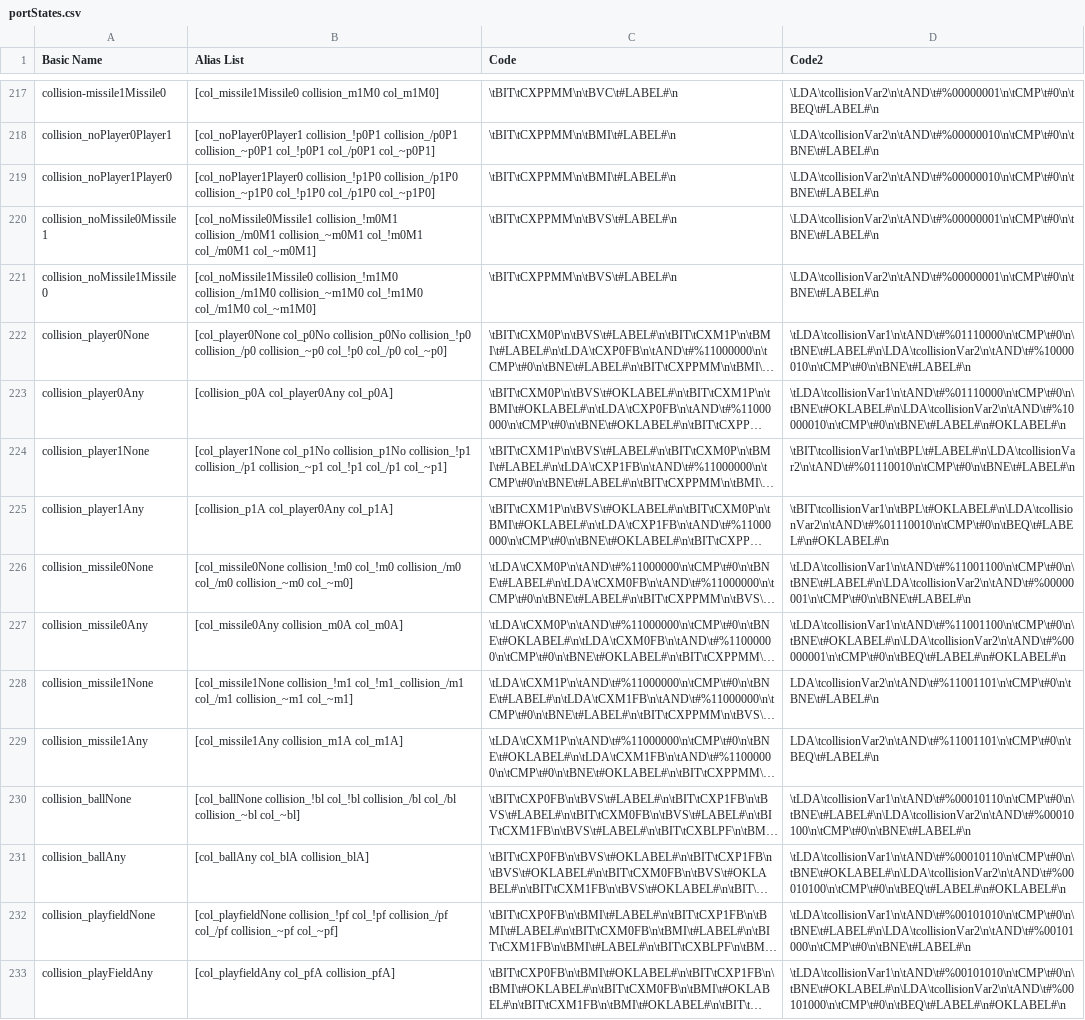
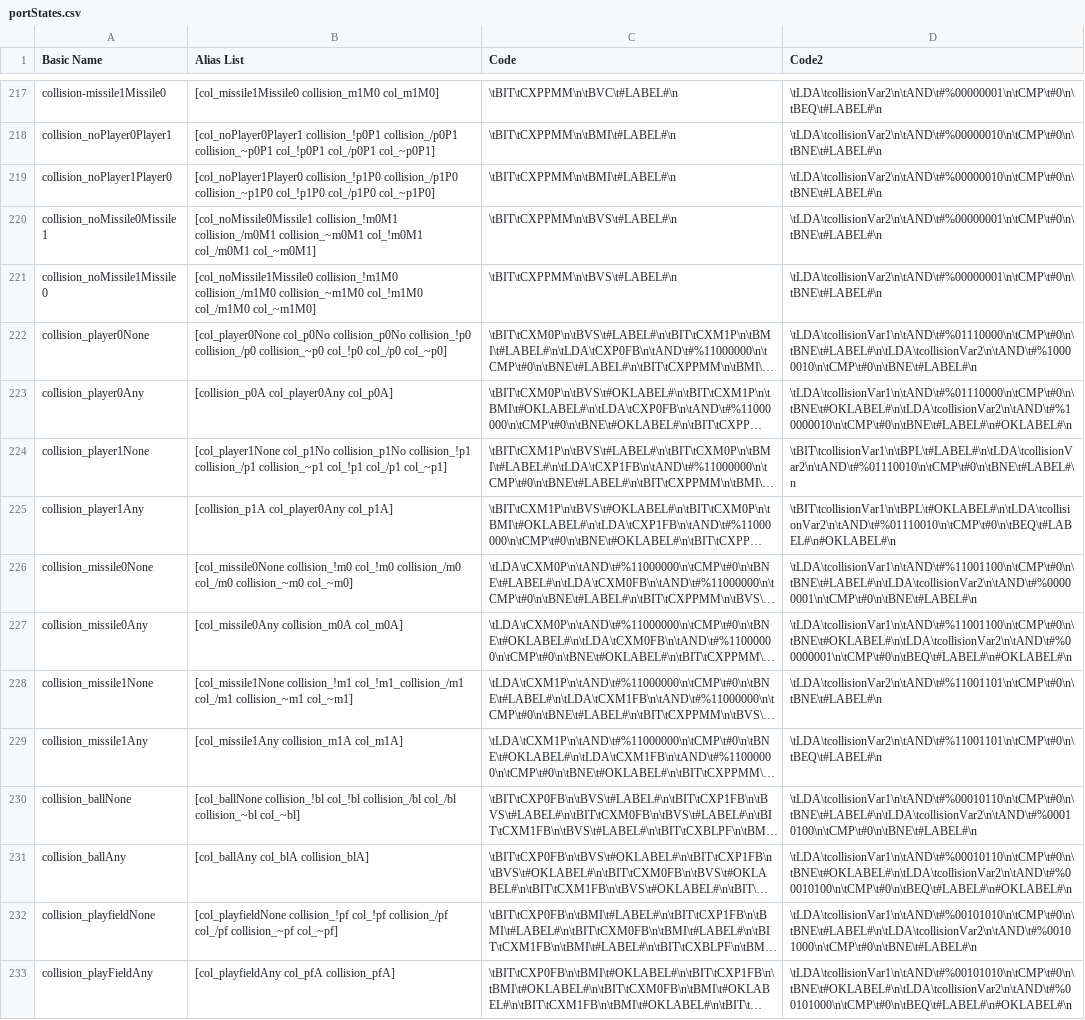
Before and after one commit to MemberA2600/Fortari2600, a CSV file: templates/portStates.csv, drawn as a sheet; only a part is shown, gaps mark what is left out; long unchanged cells end in …; the diff covers the shown part only; the diff names each change by its address in the sheet, - before the commit and + after, or states it on an @@ line.

```diff
--- a/templates/portStates.csv
+++ b/templates/portStates.csv
-D217 (Code2): \LDA\tcollisionVar2\n\tAND\t#%00000001\n\tCMP\t#0\n\tBEQ\t#LABEL#\n
+D217 (Code2): \tLDA\tcollisionVar2\n\tAND\t#%00000001\n\tCMP\t#0\n\tBEQ\t#LABEL#\n
-D218:D219 (Code2): \LDA\tcollisionVar2\n\tAND\t#%00000010\n\tCMP\t#0\n\tBNE\t#LABEL#\n
+D218:D219 (Code2): \tLDA\tcollisionVar2\n\tAND\t#%00000010\n\tCMP\t#0\n\tBNE\t#LABEL#\n
-D220:D221 (Code2): \LDA\tcollisionVar2\n\tAND\t#%00000001\n\tCMP\t#0\n\tBNE\t#LABEL#\n
+D220:D221 (Code2): \tLDA\tcollisionVar2\n\tAND\t#%00000001\n\tCMP\t#0\n\tBNE\t#LABEL#\n
-D222 (Code2): \tLDA\tcollisionVar1\n\tAND\t#%01110000\n\tCMP\t#0\n\tBNE\t#LABEL#\n\LDA\tcollisionVar2\n\tAND\t#%10000010\n\tCMP\t#0\n\tBNE\t#LABEL#\n
+D222 (Code2): \tLDA\tcollisionVar1\n\tAND\t#%01110000\n\tCMP\t#0\n\tBNE\t#LABEL#\n\tLDA\tcollisionVar2\n\tAND\t#%10000010\n\tCMP\t#0\n\tBNE\t#LABEL#\n
-D223 (Code2): \tLDA\tcollisionVar1\n\tAND\t#%01110000\n\tCMP\t#0\n\tBNE\t#OKLABEL#\n\LDA\tcollisionVar2\n\tAND\t#%10000010\n\tCMP\t#0\n\tBNE\t#LABEL#\n#OKLABEL#\n
+D223 (Code2): \tLDA\tcollisionVar1\n\tAND\t#%01110000\n\tCMP\t#0\n\tBNE\t#OKLABEL#\n\tLDA\tcollisionVar2\n\tAND\t#%10000010\n\tCMP\t#0\n\tBNE\t#LABEL#\n#OKLABEL#\n
-D224 (Code2): \tBIT\tcollisionVar1\n\tBPL\t#LABEL#\n\LDA\tcollisionVar2\n\tAND\t#%01110010\n\tCMP\t#0\n\tBNE\t#LABEL#\n
+D224 (Code2): \tBIT\tcollisionVar1\n\tBPL\t#LABEL#\n\tLDA\tcollisionVar2\n\tAND\t#%01110010\n\tCMP\t#0\n\tBNE\t#LABEL#\n
-D225 (Code2): \tBIT\tcollisionVar1\n\tBPL\t#OKLABEL#\n\LDA\tcollisionVar2\n\tAND\t#%01110010\n\tCMP\t#0\n\tBEQ\t#LABEL#\n#OKLABEL#\n
+D225 (Code2): \tBIT\tcollisionVar1\n\tBPL\t#OKLABEL#\n\tLDA\tcollisionVar2\n\tAND\t#%01110010\n\tCMP\t#0\n\tBEQ\t#LABEL#\n#OKLABEL#\n
-D226 (Code2): \tLDA\tcollisionVar1\n\tAND\t#%11001100\n\tCMP\t#0\n\tBNE\t#LABEL#\n\LDA\tcollisionVar2\n\tAND\t#%00000001\n\tCMP\t#0\n\tBNE\t#LABEL#\n
+D226 (Code2): \tLDA\tcollisionVar1\n\tAND\t#%11001100\n\tCMP\t#0\n\tBNE\t#LABEL#\n\tLDA\tcollisionVar2\n\tAND\t#%00000001\n\tCMP\t#0\n\tBNE\t#LABEL#\n
-D227 (Code2): \tLDA\tcollisionVar1\n\tAND\t#%11001100\n\tCMP\t#0\n\tBNE\t#OKLABEL#\n\LDA\tcollisionVar2\n\tAND\t#%00000001\n\tCMP\t#0\n\tBEQ\t#LABEL#\n#OKLABEL#\n
+D227 (Code2): \tLDA\tcollisionVar1\n\tAND\t#%11001100\n\tCMP\t#0\n\tBNE\t#OKLABEL#\n\tLDA\tcollisionVar2\n\tAND\t#%00000001\n\tCMP\t#0\n\tBEQ\t#LABEL#\n#OKLABEL#\n
-D228 (Code2): LDA\tcollisionVar2\n\tAND\t#%11001101\n\tCMP\t#0\n\tBNE\t#LABEL#\n
+D228 (Code2): \tLDA\tcollisionVar2\n\tAND\t#%11001101\n\tCMP\t#0\n\tBNE\t#LABEL#\n
-D229 (Code2): LDA\tcollisionVar2\n\tAND\t#%11001101\n\tCMP\t#0\n\tBEQ\t#LABEL#\n
+D229 (Code2): \tLDA\tcollisionVar2\n\tAND\t#%11001101\n\tCMP\t#0\n\tBEQ\t#LABEL#\n
-D230 (Code2): \tLDA\tcollisionVar1\n\tAND\t#%00010110\n\tCMP\t#0\n\tBNE\t#LABEL#\n\LDA\tcollisionVar2\n\tAND\t#%00010100\n\tCMP\t#0\n\tBNE\t#LABEL#\n
+D230 (Code2): \tLDA\tcollisionVar1\n\tAND\t#%00010110\n\tCMP\t#0\n\tBNE\t#LABEL#\n\tLDA\tcollisionVar2\n\tAND\t#%00010100\n\tCMP\t#0\n\tBNE\t#LABEL#\n
-D231 (Code2): \tLDA\tcollisionVar1\n\tAND\t#%00010110\n\tCMP\t#0\n\tBNE\t#OKLABEL#\n\LDA\tcollisionVar2\n\tAND\t#%00010100\n\tCMP\t#0\n\tBEQ\t#LABEL#\n#OKLABEL#\n
+D231 (Code2): \tLDA\tcollisionVar1\n\tAND\t#%00010110\n\tCMP\t#0\n\tBNE\t#OKLABEL#\n\tLDA\tcollisionVar2\n\tAND\t#%00010100\n\tCMP\t#0\n\tBEQ\t#LABEL#\n#OKLABEL#\n
-D232 (Code2): \tLDA\tcollisionVar1\n\tAND\t#%00101010\n\tCMP\t#0\n\tBNE\t#LABEL#\n\LDA\tcollisionVar2\n\tAND\t#%00101000\n\tCMP\t#0\n\tBNE\t#LABEL#\n
+D232 (Code2): \tLDA\tcollisionVar1\n\tAND\t#%00101010\n\tCMP\t#0\n\tBNE\t#LABEL#\n\tLDA\tcollisionVar2\n\tAND\t#%00101000\n\tCMP\t#0\n\tBNE\t#LABEL#\n
-D233 (Code2): \tLDA\tcollisionVar1\n\tAND\t#%00101010\n\tCMP\t#0\n\tBNE\t#OKLABEL#\n\LDA\tcollisionVar2\n\tAND\t#%00101000\n\tCMP\t#0\n\tBEQ\t#LABEL#\n#OKLABEL#\n
+D233 (Code2): \tLDA\tcollisionVar1\n\tAND\t#%00101010\n\tCMP\t#0\n\tBNE\t#OKLABEL#\n\tLDA\tcollisionVar2\n\tAND\t#%00101000\n\tCMP\t#0\n\tBEQ\t#LABEL#\n#OKLABEL#\n
```
Also changed, not shown: 45 edited cells elsewhere in this file, config/syntax.csv, 8 other files.
